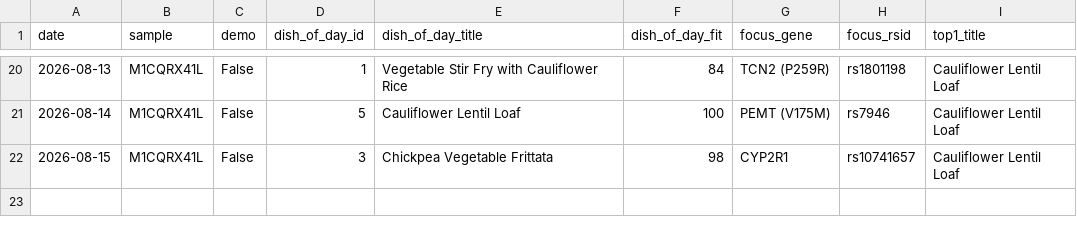
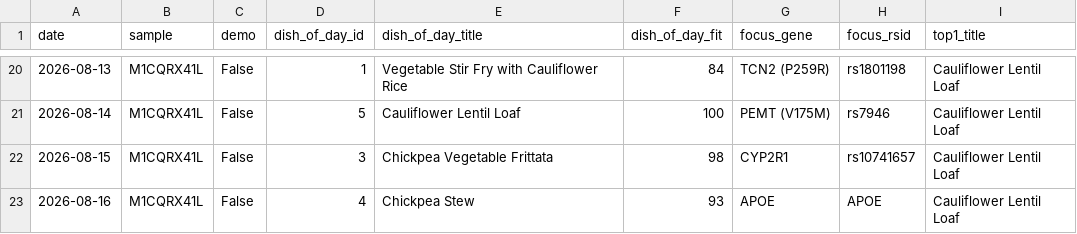
Before and after one commit to Erikiss/DNADiet, a CSV file: reports/history.csv, drawn as a sheet; only a part is shown, gaps mark what is left out; the diff names each change by its address in the sheet, - before the commit and + after, or states it on an @@ line.

```diff
--- a/reports/history.csv
+++ b/reports/history.csv
+row 23: 2026-08-16 | M1CQRX41L | False | 4 | Chickpea Stew | 93 | APOE | APOE | Cauliflower Lentil Loaf
```
Also changed, not shown: 2 other files.
